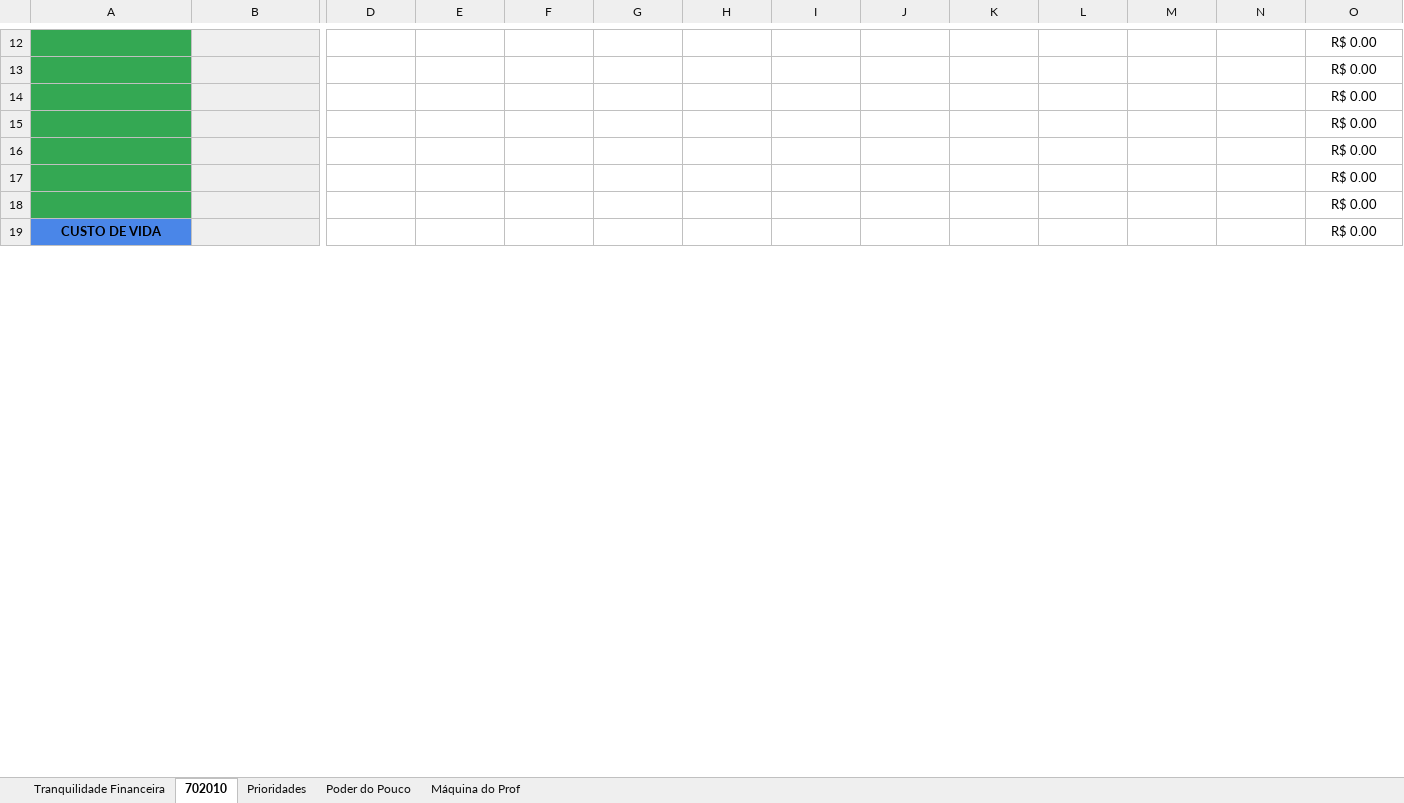
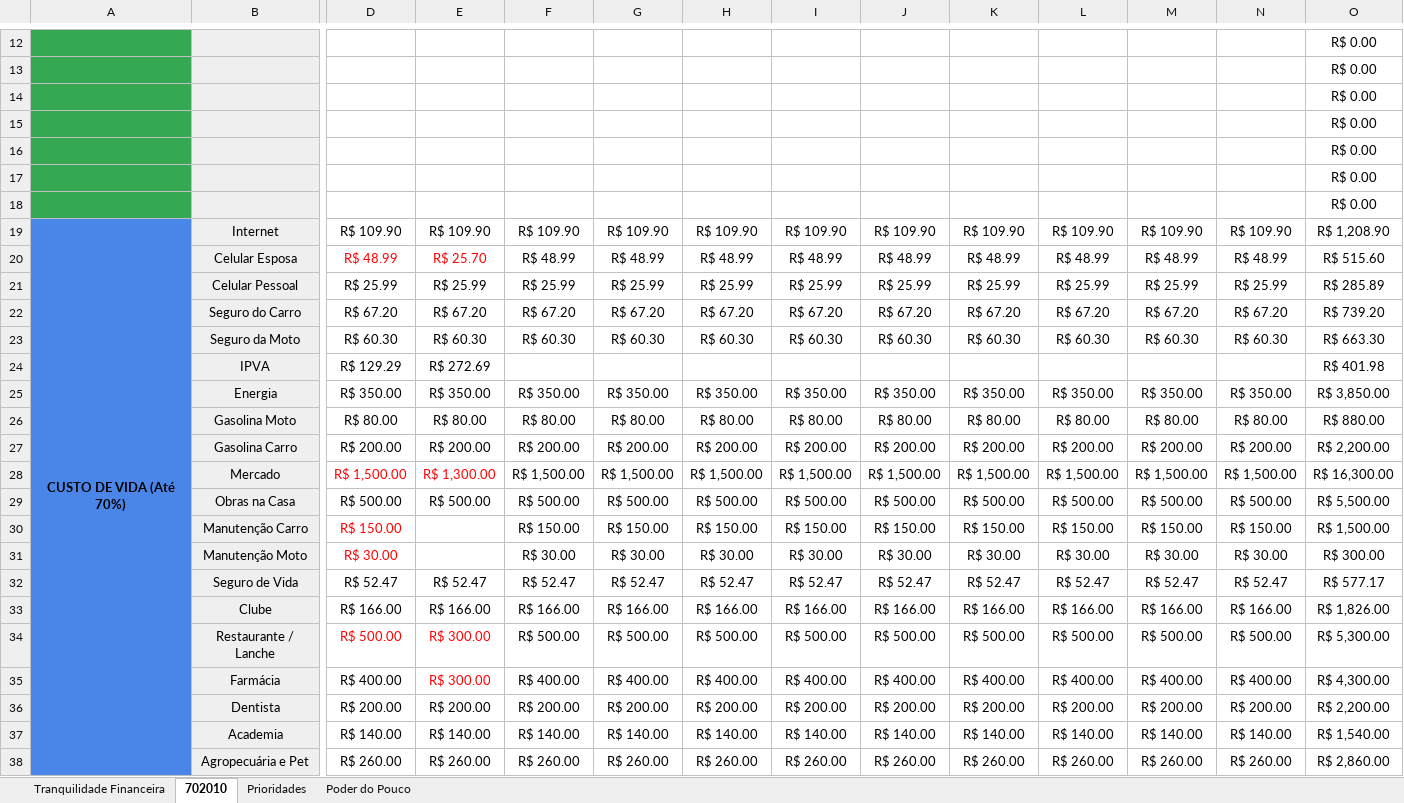
Before and after one commit to profezequiel/pgnb, an Excel workbook: Ferramentas.xlsx, sheet 702010, drawn as a sheet; only a part is shown, gaps mark what is left out; values as stored, in another font and other column widths than the file's, no borders; charts and pictures not drawn; removed rows and columns are numbered as before the commit, all else as after; rows hold the shown columns only; the diff covers the shown part only; the diff names each change by its address in the sheet, - before the commit and + after, or states it on an @@ line.

Commit message:
Add files via upload

```diff
--- a/Ferramentas.xlsx (sheet 702010)
+++ b/Ferramentas.xlsx (sheet 702010)
-sheet tab: Máquina do Prof
-row 19: CUSTO DE VIDA |  |  |  |  |  |  |  |  |  |  |  |  | R$ 0.00
+row 19: CUSTO DE VIDA (Até 70%) | Internet | R$ 109.90 | R$ 109.90 | R$ 109.90 | R$ 109.90 | R$ 109.90 | R$ 109.90 | R$ 109.90 | R$ 109.90 | R$ 109.90 | R$ 109.90 | R$ 109.90 | R$ 1,208.90
+row 20:  | Celular Esposa | R$ 48.99 | R$ 25.70 | R$ 48.99 | R$ 48.99 | R$ 48.99 | R$ 48.99 | R$ 48.99 | R$ 48.99 | R$ 48.99 | R$ 48.99 | R$ 48.99 | R$ 515.60
+row 21:  | Celular Pessoal | R$ 25.99 | R$ 25.99 | R$ 25.99 | R$ 25.99 | R$ 25.99 | R$ 25.99 | R$ 25.99 | R$ 25.99 | R$ 25.99 | R$ 25.99 | R$ 25.99 | R$ 285.89
+row 22:  | Seguro do Carro | R$ 67.20 | R$ 67.20 | R$ 67.20 | R$ 67.20 | R$ 67.20 | R$ 67.20 | R$ 67.20 | R$ 67.20 | R$ 67.20 | R$ 67.20 | R$ 67.20 | R$ 739.20
+row 23:  | Seguro da Moto | R$ 60.30 | R$ 60.30 | R$ 60.30 | R$ 60.30 | R$ 60.30 | R$ 60.30 | R$ 60.30 | R$ 60.30 | R$ 60.30 | R$ 60.30 | R$ 60.30 | R$ 663.30
+row 24:  | IPVA | R$ 129.29 | R$ 272.69 |  |  |  |  |  |  |  |  |  | R$ 401.98
+row 25:  | Energia | R$ 350.00 | R$ 350.00 | R$ 350.00 | R$ 350.00 | R$ 350.00 | R$ 350.00 | R$ 350.00 | R$ 350.00 | R$ 350.00 | R$ 350.00 | R$ 350.00 | R$ 3,850.00
+row 26:  | Gasolina Moto | R$ 80.00 | R$ 80.00 | R$ 80.00 | R$ 80.00 | R$ 80.00 | R$ 80.00 | R$ 80.00 | R$ 80.00 | R$ 80.00 | R$ 80.00 | R$ 80.00 | R$ 880.00
+row 27:  | Gasolina Carro | R$ 200.00 | R$ 200.00 | R$ 200.00 | R$ 200.00 | R$ 200.00 | R$ 200.00 | R$ 200.00 | R$ 200.00 | R$ 200.00 | R$ 200.00 | R$ 200.00 | R$ 2,200.00
+row 28:  | Mercado | R$ 1,500.00 | R$ 1,300.00 | R$ 1,500.00 | R$ 1,500.00 | R$ 1,500.00 | R$ 1,500.00 | R$ 1,500.00 | R$ 1,500.00 | R$ 1,500.00 | R$ 1,500.00 | R$ 1,500.00 | R$ 16,300.00
+row 29:  | Obras na Casa | R$ 500.00 | R$ 500.00 | R$ 500.00 | R$ 500.00 | R$ 500.00 | R$ 500.00 | R$ 500.00 | R$ 500.00 | R$ 500.00 | R$ 500.00 | R$ 500.00 | R$ 5,500.00
+row 30:  | Manutenção Carro | R$ 150.00 |  | R$ 150.00 | R$ 150.00 | R$ 150.00 | R$ 150.00 | R$ 150.00 | R$ 150.00 | R$ 150.00 | R$ 150.00 | R$ 150.00 | R$ 1,500.00
+row 31:  | Manutenção Moto | R$ 30.00 |  | R$ 30.00 | R$ 30.00 | R$ 30.00 | R$ 30.00 | R$ 30.00 | R$ 30.00 | R$ 30.00 | R$ 30.00 | R$ 30.00 | R$ 300.00
+row 32:  | Seguro de Vida | R$ 52.47 | R$ 52.47 | R$ 52.47 | R$ 52.47 | R$ 52.47 | R$ 52.47 | R$ 52.47 | R$ 52.47 | R$ 52.47 | R$ 52.47 | R$ 52.47 | R$ 577.17
+row 33:  | Clube | R$ 166.00 | R$ 166.00 | R$ 166.00 | R$ 166.00 | R$ 166.00 | R$ 166.00 | R$ 166.00 | R$ 166.00 | R$ 166.00 | R$ 166.00 | R$ 166.00 | R$ 1,826.00
+row 34:  | Restaurante / Lanche | R$ 500.00 | R$ 300.00 | R$ 500.00 | R$ 500.00 | R$ 500.00 | R$ 500.00 | R$ 500.00 | R$ 500.00 | R$ 500.00 | R$ 500.00 | R$ 500.00 | R$ 5,300.00
+row 35:  | Farmácia | R$ 400.00 | R$ 300.00 | R$ 400.00 | R$ 400.00 | R$ 400.00 | R$ 400.00 | R$ 400.00 | R$ 400.00 | R$ 400.00 | R$ 400.00 | R$ 400.00 | R$ 4,300.00
+row 36:  | Dentista | R$ 200.00 | R$ 200.00 | R$ 200.00 | R$ 200.00 | R$ 200.00 | R$ 200.00 | R$ 200.00 | R$ 200.00 | R$ 200.00 | R$ 200.00 | R$ 200.00 | R$ 2,200.00
+row 37:  | Academia | R$ 140.00 | R$ 140.00 | R$ 140.00 | R$ 140.00 | R$ 140.00 | R$ 140.00 | R$ 140.00 | R$ 140.00 | R$ 140.00 | R$ 140.00 | R$ 140.00 | R$ 1,540.00
+row 38:  | Agropecuária e Pet | R$ 260.00 | R$ 260.00 | R$ 260.00 | R$ 260.00 | R$ 260.00 | R$ 260.00 | R$ 260.00 | R$ 260.00 | R$ 260.00 | R$ 260.00 | R$ 260.00 | R$ 2,860.00
```
Also changed, not shown: 19 added rows, 18 removed rows and 14 edited cells elsewhere in this sheet, sheet Tranquilidade Financeira, formulas that keep their value, charts or pictures.
